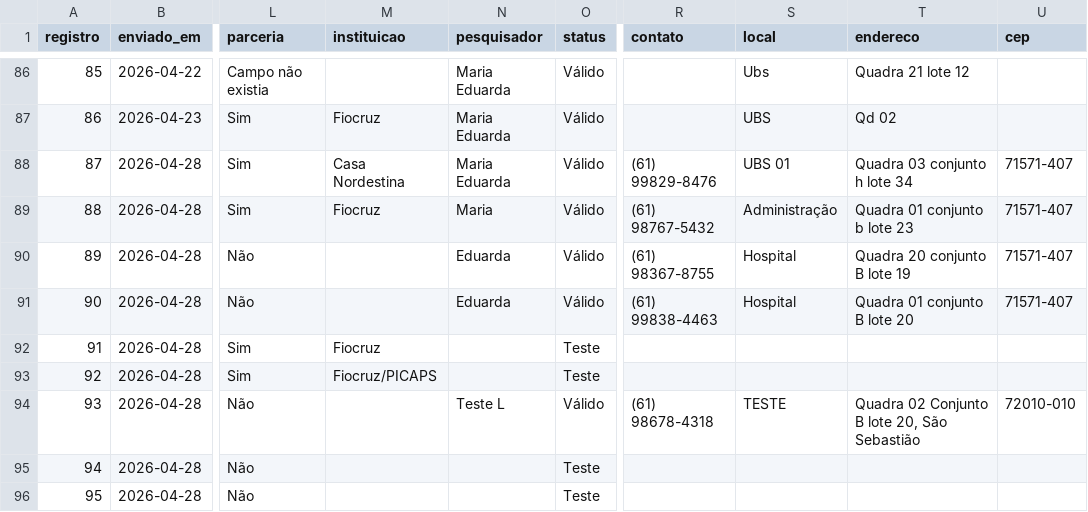
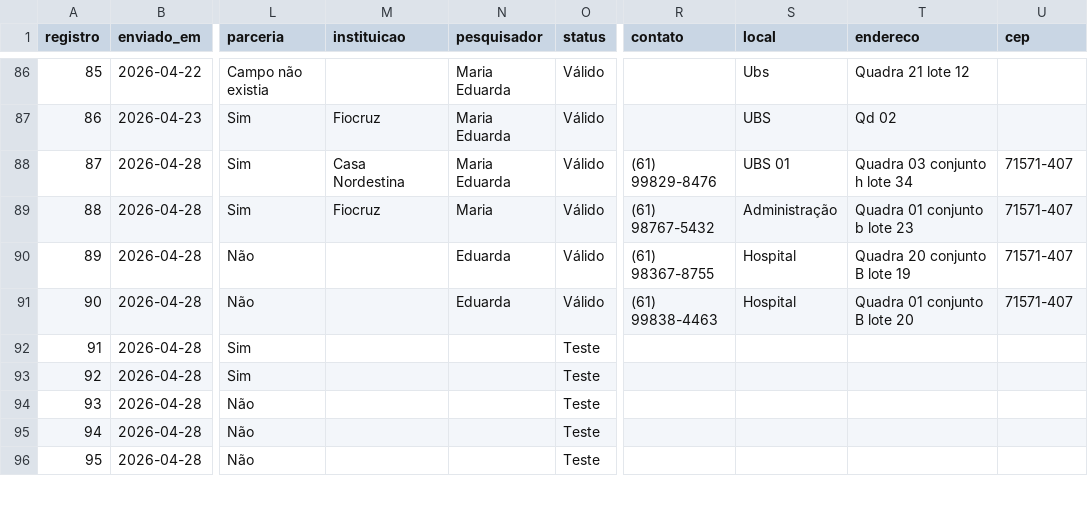
Before and after one commit to eduardasilva96-code/Economia-solid-ria-, a CSV file: data/acoes.csv, drawn as a sheet; only a part is shown, gaps mark what is left out; the diff covers the shown part only; the diff names each change by its address in the sheet, - before the commit and + after, or states it on an @@ line.

```diff
--- a/data/acoes.csv
+++ b/data/acoes.csv
-M92 (instituicao): Fiocruz
+M92 (instituicao): (empty)
-M93 (instituicao): Fiocruz/PICAPS
+M93 (instituicao): (empty)
-N94 (pesquisador): Teste L
+N94 (pesquisador): (empty)
-O94 (status): Válido
+O94 (status): Teste
-R94 (contato): (61) 98678-4318
+R94 (contato): (empty)
-S94 (local): TESTE
+S94 (local): (empty)
-T94 (endereco): Quadra 02 Conjunto B lote 20, São Sebastião
+T94 (endereco): (empty)
-U94 (cep): 72010-010
+U94 (cep): (empty)
```
Also changed, not shown: 30 edited cells elsewhere in this file, 7 other files.
